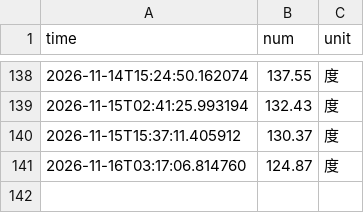
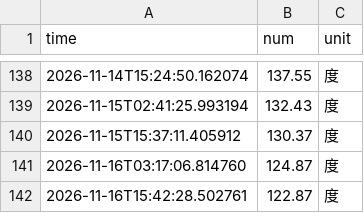
Before and after one commit to baishui259/nju_electric_monitor-new, a CSV file: data/electricity_data.csv, drawn as a sheet; only a part is shown, gaps mark what is left out; the diff names each change by its address in the sheet, - before the commit and + after, or states it on an @@ line.

```diff
--- a/data/electricity_data.csv
+++ b/data/electricity_data.csv
+row 142: 2026-11-16T15:42:28.502761 | 122.87 | 度
```
Also changed, not shown: 6 other files.
